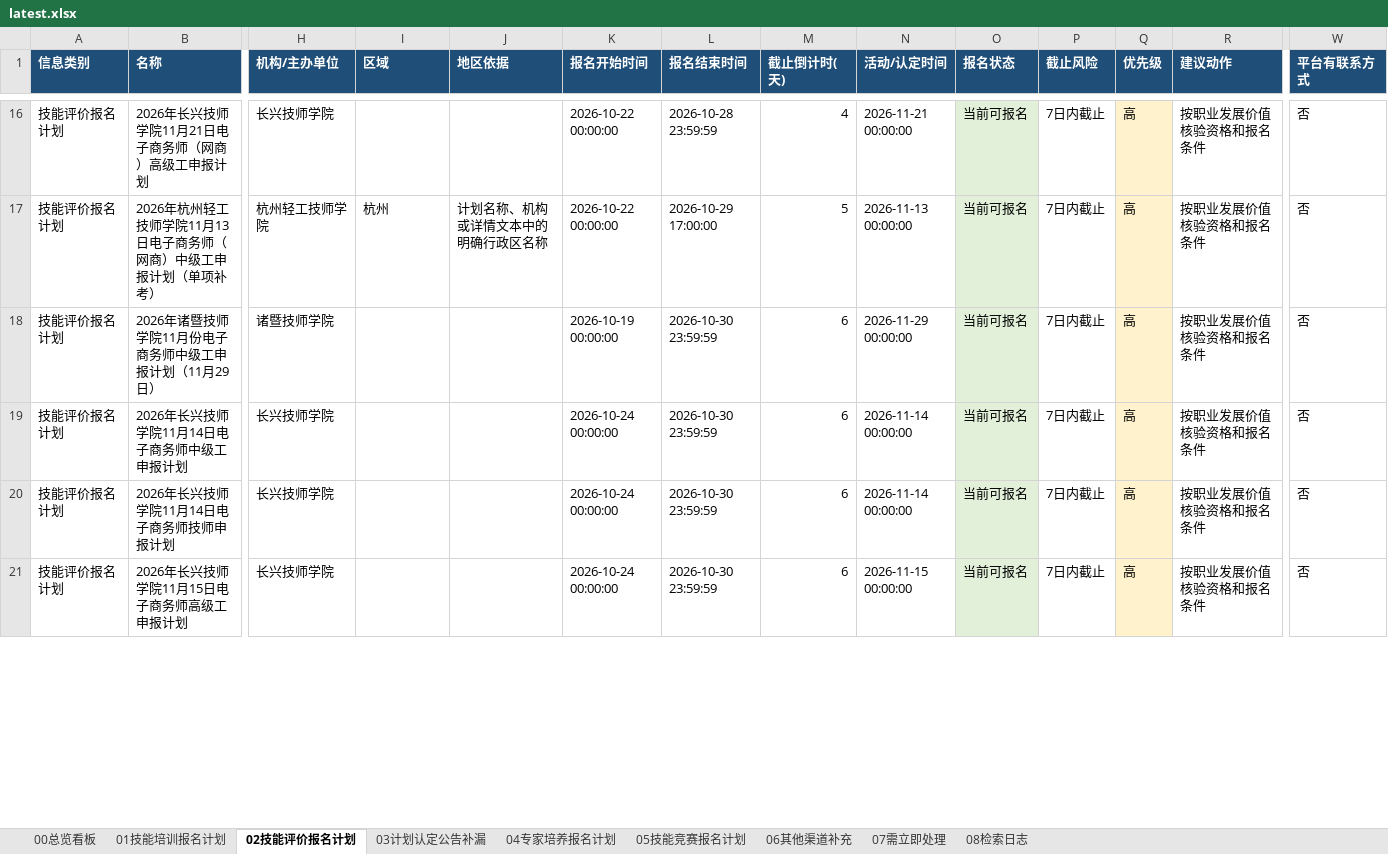
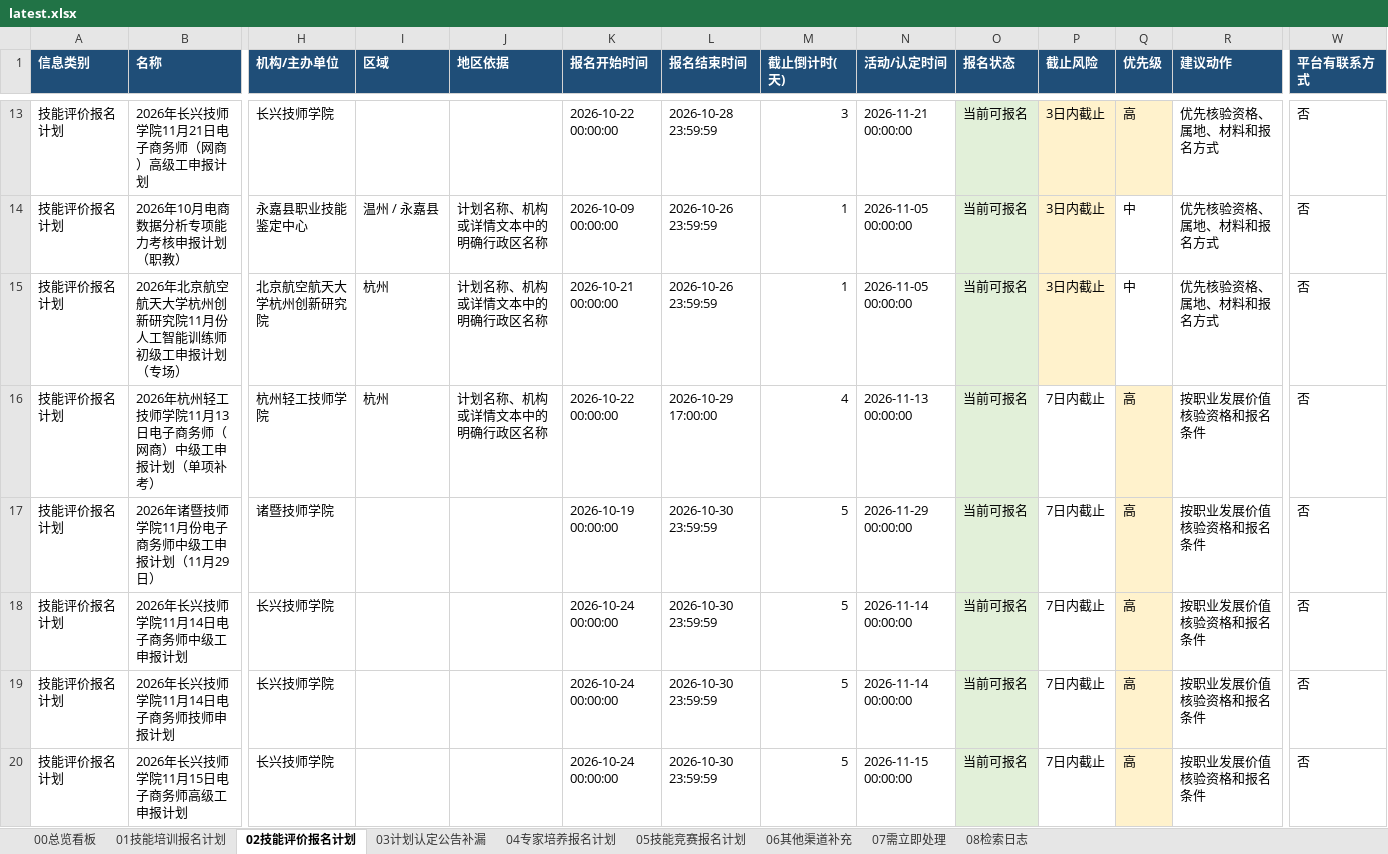
Before and after one commit to Juesann/zhejiang-skill-daily, an Excel workbook: latest.xlsx, sheet 02技能评价报名计划, drawn as a sheet; only a part is shown, gaps mark what is left out; values as stored, in another font and other column widths than the file's, no borders; addresses are those after the commit; rows hold the shown columns only; the diff covers the shown part only; the diff names each change by its address in the sheet, - before the commit and + after, or states it on an @@ line.

```diff
--- a/latest.xlsx (sheet 02技能评价报名计划)
+++ b/latest.xlsx (sheet 02技能评价报名计划)
-M13 (截止倒计时(天)): 4
+M13 (截止倒计时(天)): 3
-P13 (截止风险): 7日内截止
+P13 (截止风险): 3日内截止
-P13 fill: none
+P13 fill: #FFF2CC
-R13 (建议动作): 按职业发展价值核验资格和报名条件
+R13 (建议动作): 优先核验资格、属地、材料和报名方式
+row 14: 技能评价报名计划 | 2026年10月电商数据分析专项能力考核申报计划（职教） | 永嘉县职业技能鉴定中心 | 温州 / 永嘉县 | 计划名称、机构或详情文本中的明确行政区名称 | 2026-10-09 00:00:00 | 2026-10-26 23:59:59 | 1 | 2026-11-05 00:00:00 | 当前可报名 | 3日内截止 | 中 | 优先核验资格、属地、材料和报名方式 | 否
+row 15: 技能评价报名计划 | 2026年北京航空航天大学杭州创新研究院11月份人工智能训练师初级工申报计划（专场） | 北京航空航天大学杭州创新研究院 | 杭州 | 计划名称、机构或详情文本中的明确行政区名称 | 2026-10-21 00:00:00 | 2026-10-26 23:59:59 | 1 | 2026-11-05 00:00:00 | 当前可报名 | 3日内截止 | 中 | 优先核验资格、属地、材料和报名方式 | 否
-M16 (截止倒计时(天)): 5
+M16 (截止倒计时(天)): 4
-M17:M20 (截止倒计时(天)): 6
+M17:M20 (截止倒计时(天)): 5
```
Also changed, not shown: 16 added rows, 16 removed rows, 219 edited cells and cell formats elsewhere in this sheet, sheet 07需立即处理, sheet 01技能培训报名计划, sheet 05技能竞赛报名计划, sheet 08检索日志, sheet 00总览看板, 3 other files.
